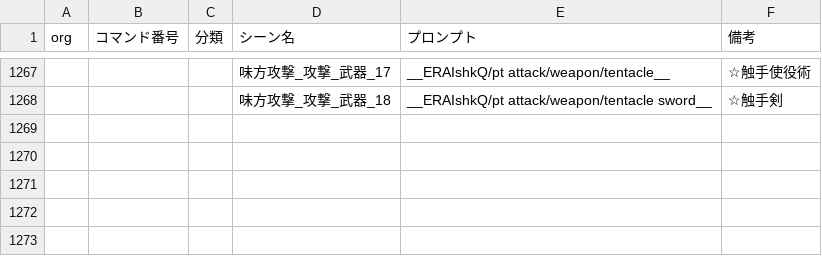
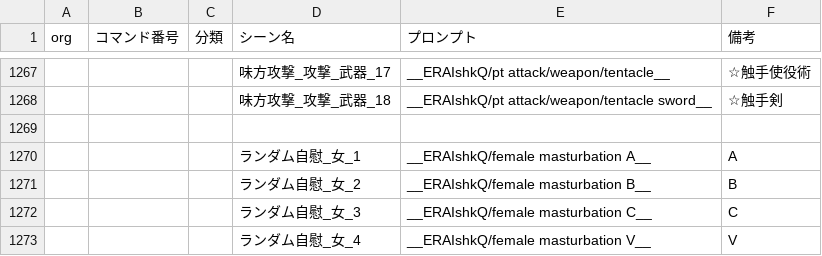
Before and after one commit to qulqu3331/era2webuitest, a CSV file: era2webui/東方触手宮/csvfiles/Scene.csv, drawn as a sheet; only a part is shown, gaps mark what is left out.

```diff
--- a/era2webui/東方触手宮/csvfiles/Scene.csv
+++ b/era2webui/東方触手宮/csvfiles/Scene.csv
@@ -1268 +1268,6 @@
 ,,,味方攻撃_攻撃_武器_18,__ERAIshkQ/pt attack/weapon/tentacle sword__,☆触手剣
+,,,,,
+,,,ランダム自慰_女_1,__ERAIshkQ/female masturbation A__,A
+,,,ランダム自慰_女_2,__ERAIshkQ/female masturbation B__,B
+,,,ランダム自慰_女_3,__ERAIshkQ/female masturbation C__,C
+,,,ランダム自慰_女_4,__ERAIshkQ/female masturbation V__,V
```
Also changed, not shown: 4 other files.
